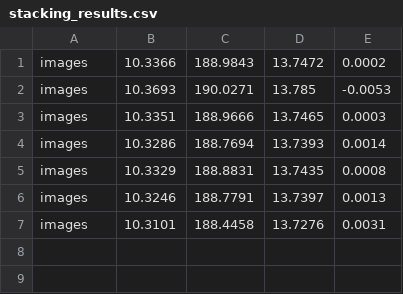
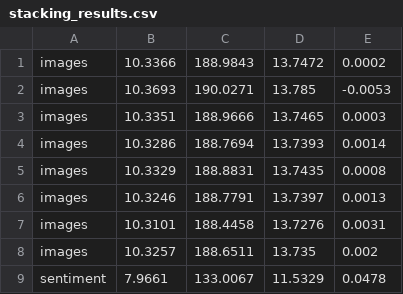
Before and after one commit to SimicSvetislav/9gag-post-popularity-prediction, a CSV file: stacking_results.csv, drawn as a sheet; the diff names each change by its address in the sheet, - before the commit and + after, or states it on an @@ line.

```diff
--- a/stacking_results.csv
+++ b/stacking_results.csv
+row 8: images | 10.3257 | 188.6511 | 13.735 | 0.002
+row 9: sentiment | 7.9661 | 133.0067 | 11.5329 | 0.0478
```
Also changed, not shown: predictions.csv, 17 other files.
